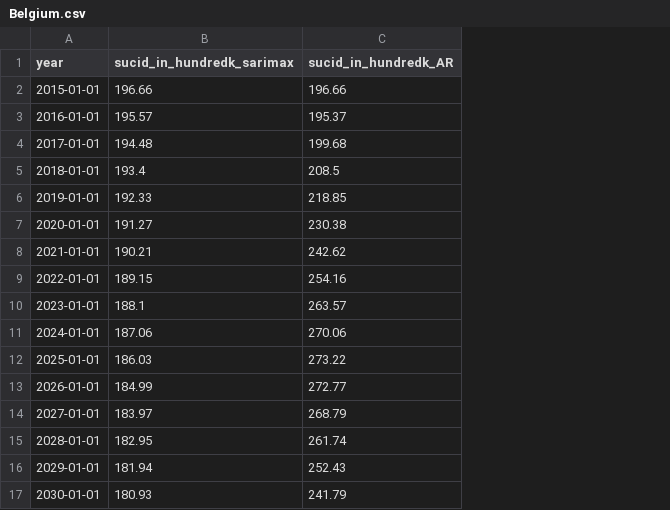
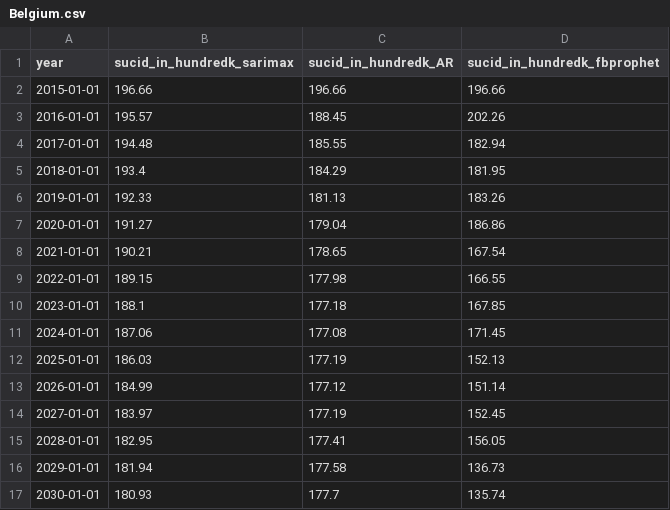
Before and after one commit to sujilkumarkm/suicide_dash_app_2022, a CSV file: assets/processed_data/country_wise/forecasted/Belgium.csv, drawn as a sheet; the diff names each change by its address in the sheet, - before the commit and + after, or states it on an @@ line.

Commit message:
prophet added to data_modelling.py

```diff
--- a/assets/processed_data/country_wise/forecasted/Belgium.csv
+++ b/assets/processed_data/country_wise/forecasted/Belgium.csv
+column D (sucid_in_hundredk_fbprophet), rows 2-17: 196.66 | 202.26 | 182.94 | 181.95 | 183.26 | 186.86 | 167.54 | 166.55 | 167.85 | 171.45 | 152.13 | 151.14 | 152.45 | 156.05 | 136.73 | 135.74
-C3 (sucid_in_hundredk_AR): 195.37
+C3 (sucid_in_hundredk_AR): 188.45
-C4 (sucid_in_hundredk_AR): 199.68
+C4 (sucid_in_hundredk_AR): 185.55
-C5 (sucid_in_hundredk_AR): 208.5
+C5 (sucid_in_hundredk_AR): 184.29
-C6 (sucid_in_hundredk_AR): 218.85
+C6 (sucid_in_hundredk_AR): 181.13
-C7 (sucid_in_hundredk_AR): 230.38
+C7 (sucid_in_hundredk_AR): 179.04
-C8 (sucid_in_hundredk_AR): 242.62
+C8 (sucid_in_hundredk_AR): 178.65
-C9 (sucid_in_hundredk_AR): 254.16
+C9 (sucid_in_hundredk_AR): 177.98
-C10 (sucid_in_hundredk_AR): 263.57
+C10 (sucid_in_hundredk_AR): 177.18
-C11 (sucid_in_hundredk_AR): 270.06
+C11 (sucid_in_hundredk_AR): 177.08
-C12 (sucid_in_hundredk_AR): 273.22
+C12 (sucid_in_hundredk_AR): 177.19
-C13 (sucid_in_hundredk_AR): 272.77
+C13 (sucid_in_hundredk_AR): 177.12
-C14 (sucid_in_hundredk_AR): 268.79
+C14 (sucid_in_hundredk_AR): 177.19
-C15 (sucid_in_hundredk_AR): 261.74
+C15 (sucid_in_hundredk_AR): 177.41
-C16 (sucid_in_hundredk_AR): 252.43
+C16 (sucid_in_hundredk_AR): 177.58
-C17 (sucid_in_hundredk_AR): 241.79
+C17 (sucid_in_hundredk_AR): 177.7
```
Also changed, not shown: assets/processed_data/country_wise/forecasted/Argentina.csv, assets/processed_data/country_wise/forecasted/Austria.csv, 38 other files.
